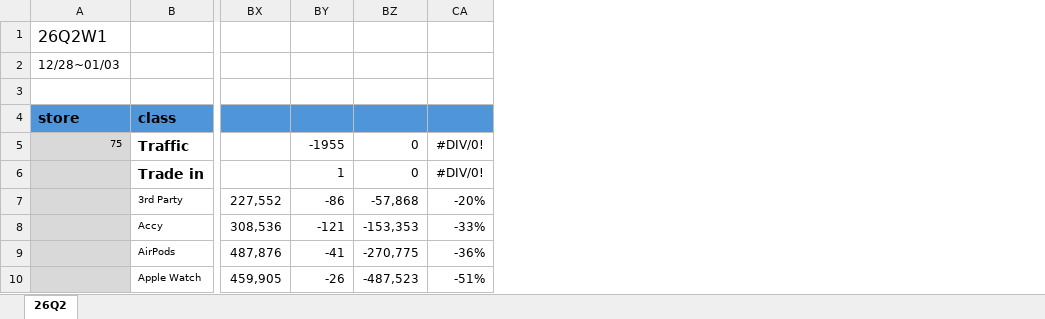
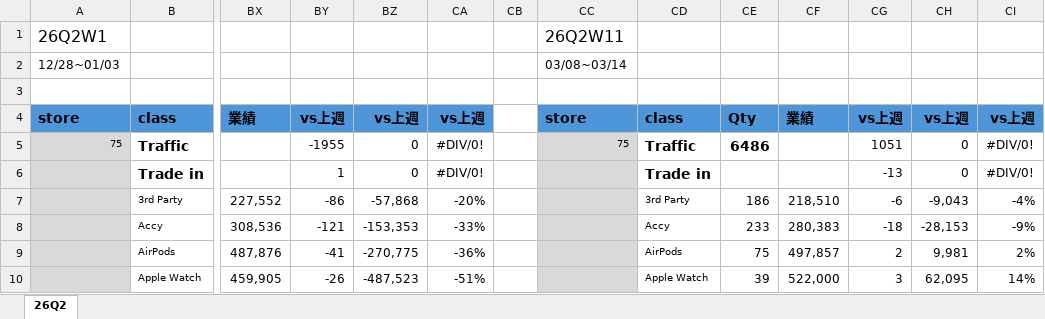
Before and after one commit to moriochang/sales_detail, an Excel workbook: data/quarterly/FY26Q2.xlsx, sheet 26Q2, drawn as a sheet; only a part is shown, gaps mark what is left out; values as stored, in another font and other column widths than the file's, no borders; conditional formats not drawn; removed rows and columns are numbered as before the commit, all else as after; rows hold the shown columns only; the diff names each change by its address in the sheet, - before the commit and + after, or states it on an @@ line.

Commit message:
Add files via upload

```diff
--- a/data/quarterly/FY26Q2.xlsx (sheet 26Q2)
+++ b/data/quarterly/FY26Q2.xlsx (sheet 26Q2)
+column CB, empty
+column CC, rows 1-2: 26Q2W11 | 03/08~03/14; row 5: 75
+column CD, rows 5-10: Traffic | Trade in | 3rd Party | Accy | AirPods | Apple Watch
+column CE, rows 5-10: 6486 |  | 186 | 233 | 75 | 39
+column CF, rows 7-10: 218,510 | 280,383 | 497,857 | 522,000
+column CG, rows 5-10: 1051 | -13 | -6 | -18 | 2 | 3
+column CH, rows 5-10: 0 | 0 | -9,043 | -28,153 | 9,981 | 62,095
+column CI, rows 5-10: #DIV/0! | #DIV/0! | -4% | -9% | 2% | 14%
-row 4: store | class
+row 4: store | class | 業績 | vs上週 | vs上週 | vs上週 |  | store | class | Qty | 業績 | vs上週 | vs上週 | vs上週
```
